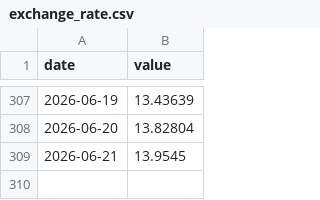
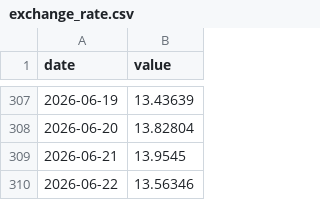
Before and after one commit to AndreSebako/botswana-macro-dashboard, a CSV file: data/raw/botswana/exchange_rate.csv, drawn as a sheet; only a part is shown, gaps mark what is left out.

```diff
--- a/data/raw/botswana/exchange_rate.csv
+++ b/data/raw/botswana/exchange_rate.csv
@@ -309 +309,2 @@ date,value
 2026-06-21,13.9545
+2026-06-22,13.56346
```
Also changed, not shown: 2 other files.
